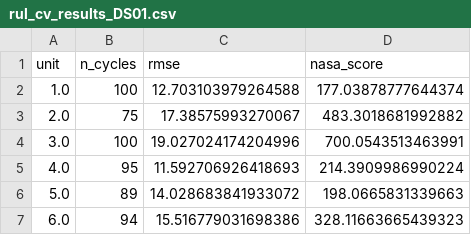
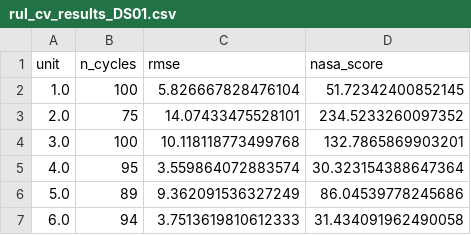
Before and after one commit to arnav64/engine-predictive-maintenance, a CSV file: results/rul_cv_results_DS01.csv, drawn as a sheet.

```diff
--- a/results/rul_cv_results_DS01.csv
+++ b/results/rul_cv_results_DS01.csv
@@ -1,7 +1,7 @@
 unit,n_cycles,rmse,nasa_score
-1.0,100,12.703103979264588,177.03878777644374
-2.0,75,17.38575993270067,483.3018681992882
-3.0,100,19.027024174204996,700.0543513463991
-4.0,95,11.592706926418693,214.3909986990224
-5.0,89,14.028683841933072,198.0665831339663
-6.0,94,15.516779031698386,328.11663665439323
+1.0,100,5.826667828476104,51.72342400852145
+2.0,75,14.07433475528101,234.5233260097352
+3.0,100,10.118118773499768,132.7865869903201
+4.0,95,3.559864072883574,30.323154388647364
+5.0,89,9.362091536327249,86.04539778245686
+6.0,94,3.7513619810612333,31.434091962490058
```
Also changed, not shown: results/impact_summary.csv, results/rul_cv_results_DS02.csv, 17 other files.
